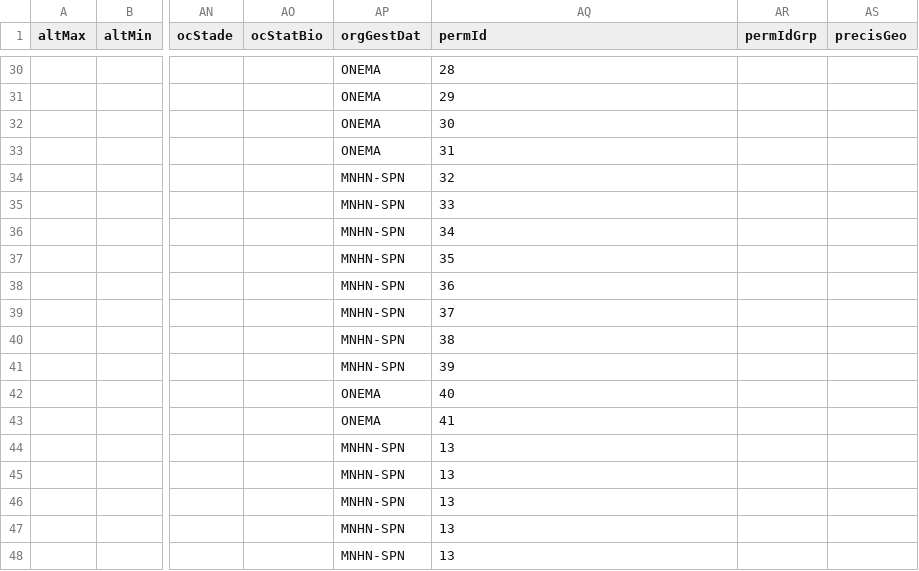
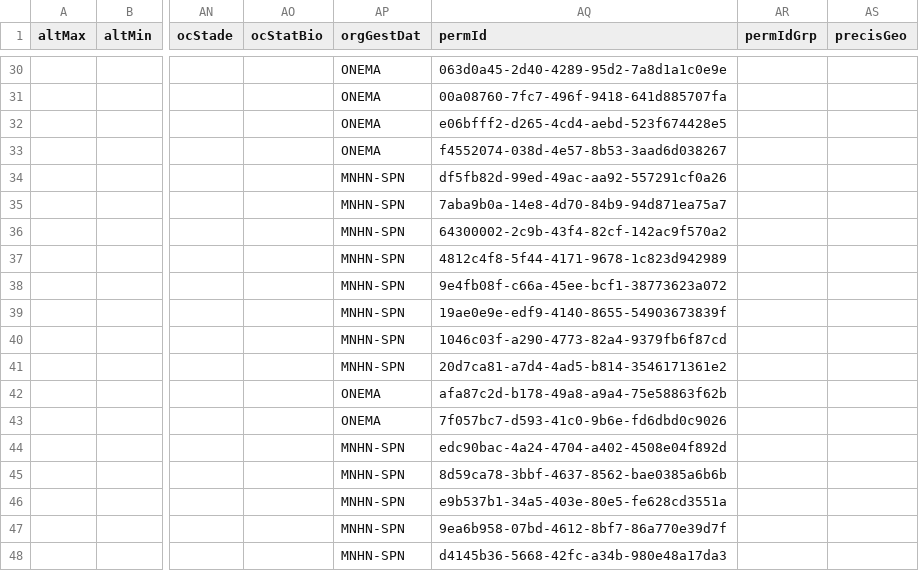
Before and after one commit to SINP-GINCO/dlb, a CSV file: tools/CSV_Model_fichier de_données_brutes_de_biodiversité_301117_1652.csv, drawn as a sheet; only a part is shown, gaps mark what is left out; the diff covers the shown part only; the diff names each change by its address in the sheet, - before the commit and + after, or states it on an @@ line.

```diff
--- a/tools/CSV_Model_fichier de_données_brutes_de_biodiversité_301117_1652.csv
+++ b/tools/CSV_Model_fichier de_données_brutes_de_biodiversité_301117_1652.csv
-AQ30 (permId): 28
+AQ30 (permId): 063d0a45-2d40-4289-95d2-7a8d1a1c0e9e
-AQ31 (permId): 29
+AQ31 (permId): 00a08760-7fc7-496f-9418-641d885707fa
-AQ32 (permId): 30
+AQ32 (permId): e06bfff2-d265-4cd4-aebd-523f674428e5
-AQ33 (permId): 31
+AQ33 (permId): f4552074-038d-4e57-8b53-3aad6d038267
-AQ34 (permId): 32
+AQ34 (permId): df5fb82d-99ed-49ac-aa92-557291cf0a26
-AQ35 (permId): 33
+AQ35 (permId): 7aba9b0a-14e8-4d70-84b9-94d871ea75a7
-AQ36 (permId): 34
+AQ36 (permId): 64300002-2c9b-43f4-82cf-142ac9f570a2
-AQ37 (permId): 35
+AQ37 (permId): 4812c4f8-5f44-4171-9678-1c823d942989
-AQ38 (permId): 36
+AQ38 (permId): 9e4fb08f-c66a-45ee-bcf1-38773623a072
-AQ39 (permId): 37
+AQ39 (permId): 19ae0e9e-edf9-4140-8655-54903673839f
-AQ40 (permId): 38
+AQ40 (permId): 1046c03f-a290-4773-82a4-9379fb6f87cd
-AQ41 (permId): 39
+AQ41 (permId): 20d7ca81-a7d4-4ad5-b814-3546171361e2
-AQ42 (permId): 40
+AQ42 (permId): afa87c2d-b178-49a8-a9a4-75e58863f62b
-AQ43 (permId): 41
+AQ43 (permId): 7f057bc7-d593-41c0-9b6e-fd6dbd0c9026
-AQ44 (permId): 13
+AQ44 (permId): edc90bac-4a24-4704-a402-4508e04f892d
-AQ45 (permId): 13
+AQ45 (permId): 8d59ca78-3bbf-4637-8562-bae0385a6b6b
-AQ46 (permId): 13
+AQ46 (permId): e9b537b1-34a5-403e-80e5-fe628cd3551a
-AQ47 (permId): 13
+AQ47 (permId): 9ea6b958-07bd-4612-8bf7-86a770e39d7f
-AQ48 (permId): 13
+AQ48 (permId): d4145b36-5668-42fc-a34b-980e48a17da3
```
Also changed, not shown: 27 edited cells elsewhere in this file, 1 other file.
